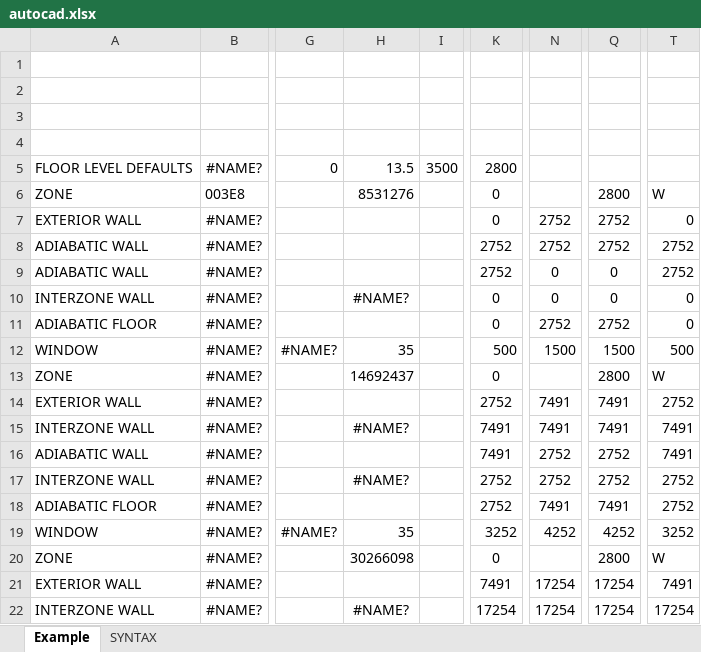
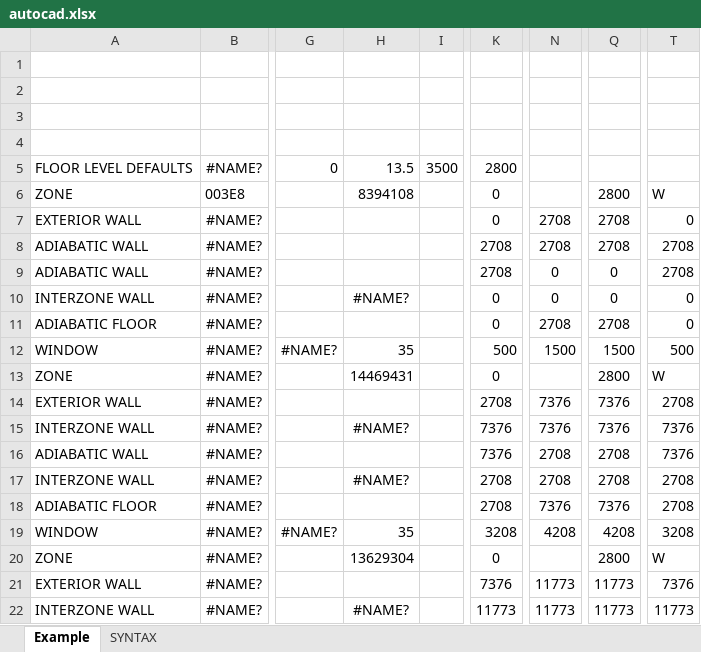
Before and after one commit to ash11tw/jsxlsx_async, an Excel workbook: autocad.xlsx, sheet Example, drawn as a sheet; only a part is shown, gaps mark what is left out; values as stored, in another font and other column widths than the file's, no borders; the diff covers the shown part only; the diff names each change by its address in the sheet, - before the commit and + after, or states it on an @@ line.

```diff
--- a/autocad.xlsx (sheet Example)
+++ b/autocad.xlsx (sheet Example)
-H6: 8531276
+H6: 8394108
-N7:N8: 2752
+N7:N8: 2708
-Q7:Q8: 2752
+Q7:Q8: 2708
-K8:K9: 2752
+K8:K9: 2708
-T8:T9: 2752
+T8:T9: 2708
-N11: 2752
+N11: 2708
-Q11: 2752
+Q11: 2708
-H13: 14692437
+H13: 14469431
-K14: 2752
+K14: 2708
-N14:N15: 7491
+N14:N15: 7376
-Q14:Q15: 7491
+Q14:Q15: 7376
-T14: 2752
+T14: 2708
-K15:K16: 7491
+K15:K16: 7376
-T15:T16: 7491
+T15:T16: 7376
-N16:N17: 2752
+N16:N17: 2708
-Q16:Q17: 2752
+Q16:Q17: 2708
-K17:K18: 2752
+K17:K18: 2708
-T17:T18: 2752
+T17:T18: 2708
-N18: 7491
+N18: 7376
-Q18: 7491
+Q18: 7376
-K19: 3252
+K19: 3208
-N19: 4252
+N19: 4208
-Q19: 4252
+Q19: 4208
-T19: 3252
+T19: 3208
-H20: 30266098
+H20: 13629304
-K21: 7491
+K21: 7376
-N21:N22: 17254
+N21:N22: 11773
-Q21:Q22: 17254
+Q21:Q22: 11773
-T21: 7491
+T21: 7376
-K22: 17254
+K22: 11773
-T22: 17254
+T22: 11773
```
Also changed, not shown: 1656 edited cells elsewhere in this sheet, sheet SYNTAX, formulas that keep their value, zonem.xlsx, 2 other files.
